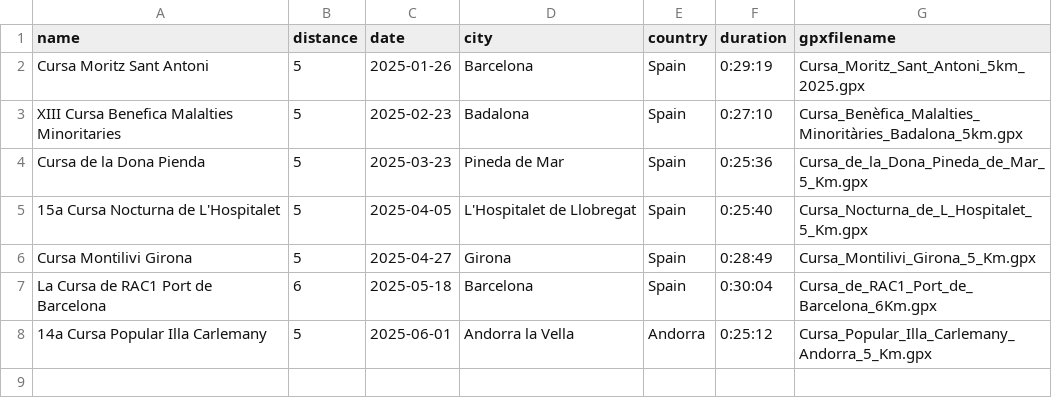
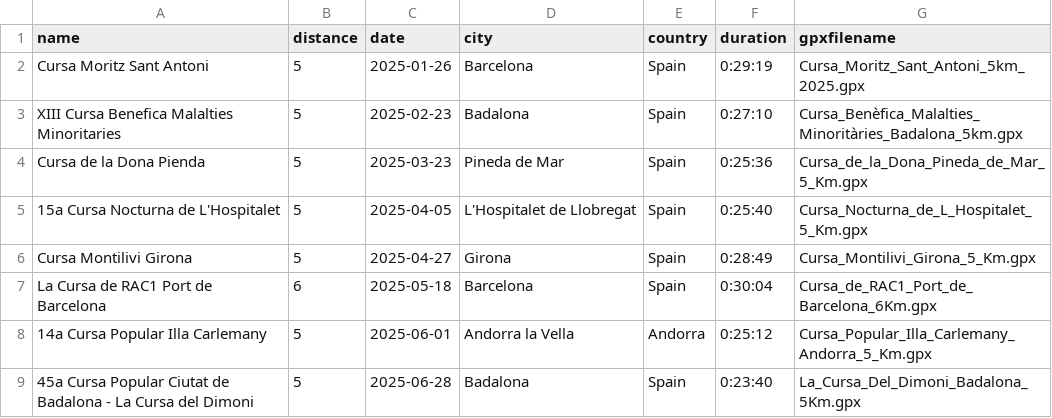
Before and after one commit to alexandru-cohal/RaceResultsVisualizer, a CSV file: race_results.csv, drawn as a sheet.

Commit message:
Add the .GPX file for the latest race (La Cursa del Dimoni). Update the .CSV file.

```diff
--- a/race_results.csv
+++ b/race_results.csv
@@ -8 +8,2 @@ name,distance,date,city,country,duration,gpxfilename
 "14a Cursa Popular Illa Carlemany",5,2025-06-01,"Andorra la Vella","Andorra",0:25:12,Cursa_Popular_Illa_Carlemany_Andorra_5_Km.gpx
+"45a Cursa Popular Ciutat de Badalona - La Cursa del Dimoni",5,2025-06-28,"Badalona","Spain",0:23:40,La_Cursa_Del_Dimoni_Badalona_5Km.gpx
```
Also changed, not shown: 1 other file.
